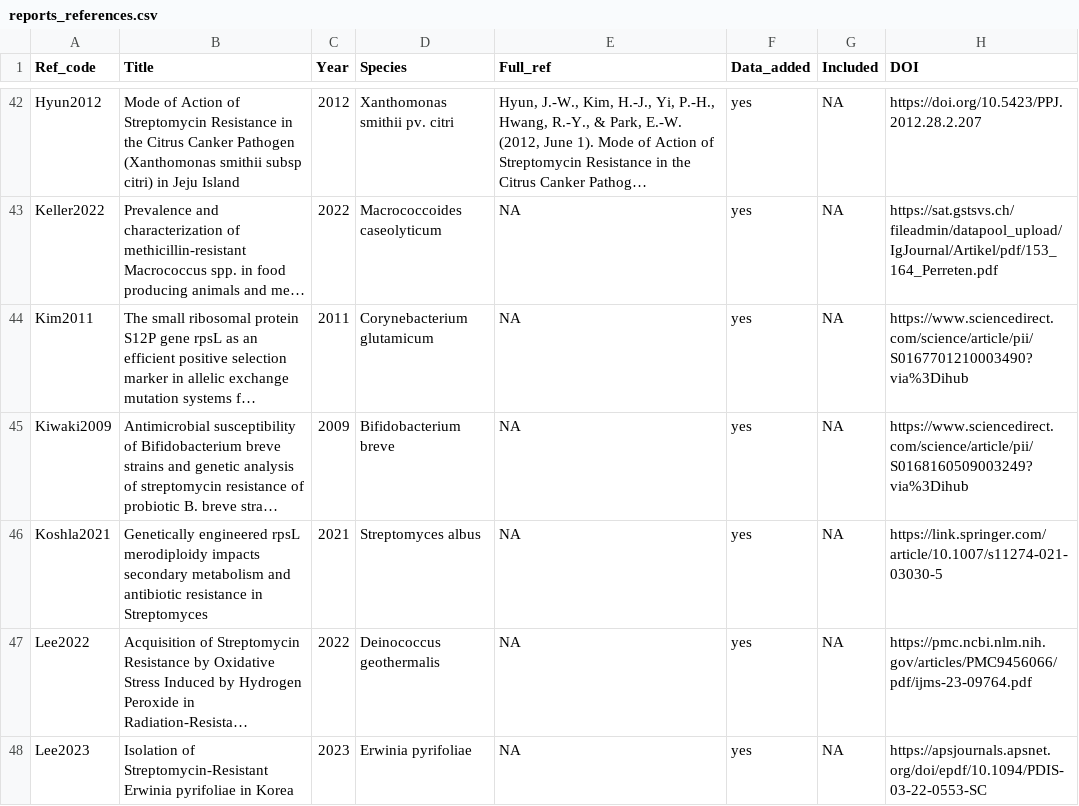
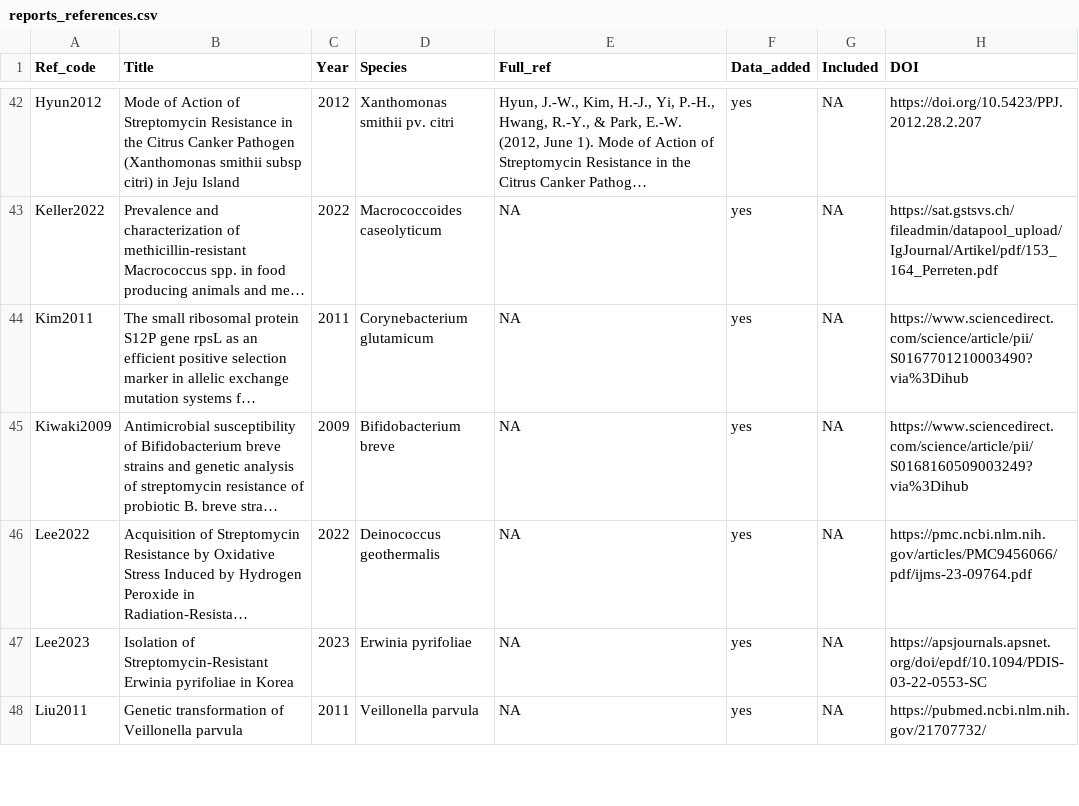
Before and after one commit to lna0104/Streptomycin, a CSV file: data/reports_references.csv, drawn as a sheet; only a part is shown, gaps mark what is left out; the shorter side is filled out with more unchanged rows; long unchanged cells end in …; the diff names each change by its address in the sheet, - before the commit and + after, or states it on an @@ line.

```diff
--- a/data/reports_references.csv
+++ b/data/reports_references.csv
-row 46: Koshla2021 | Genetically engineered rpsL merodiploidy impacts secondary metabolism and antibiotic resistance in Streptomyces | 2021 | Streptomyces albus | NA | yes | NA | https://link.springer.com/article/10.1007/s11274-021-03030-5
```
Also changed, not shown: data/rpsL_references.csv, 8 other files.
